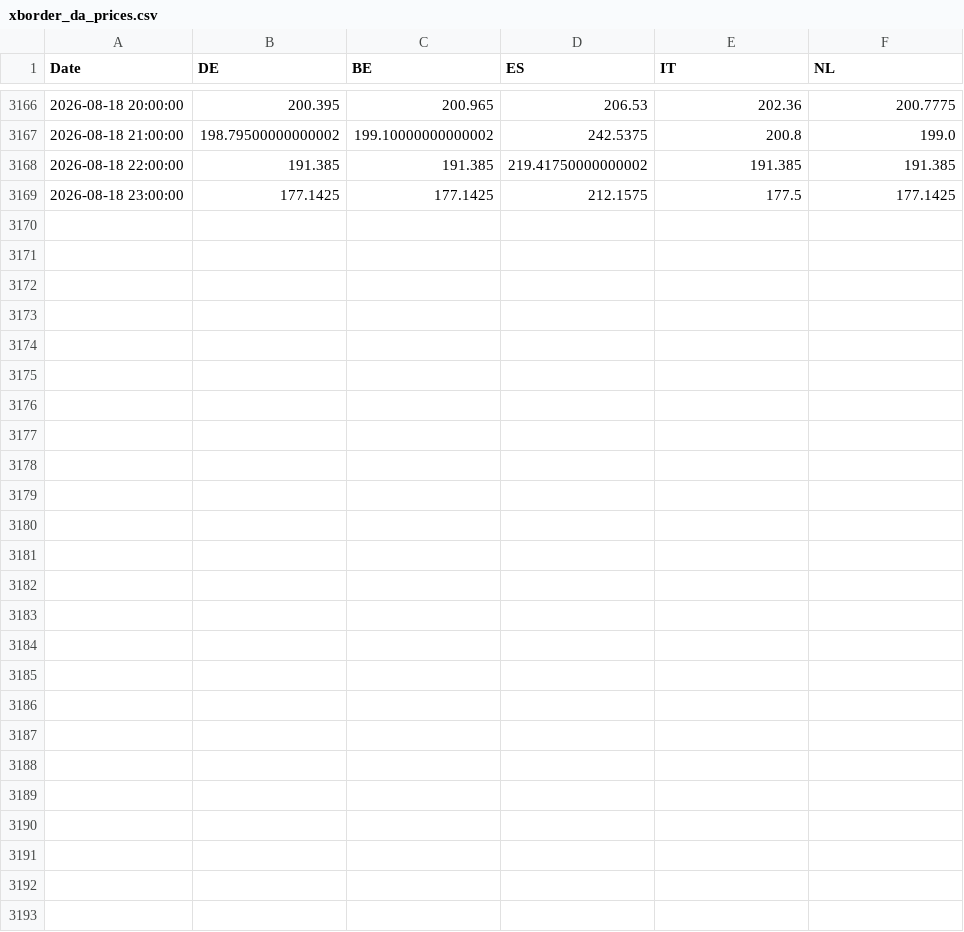
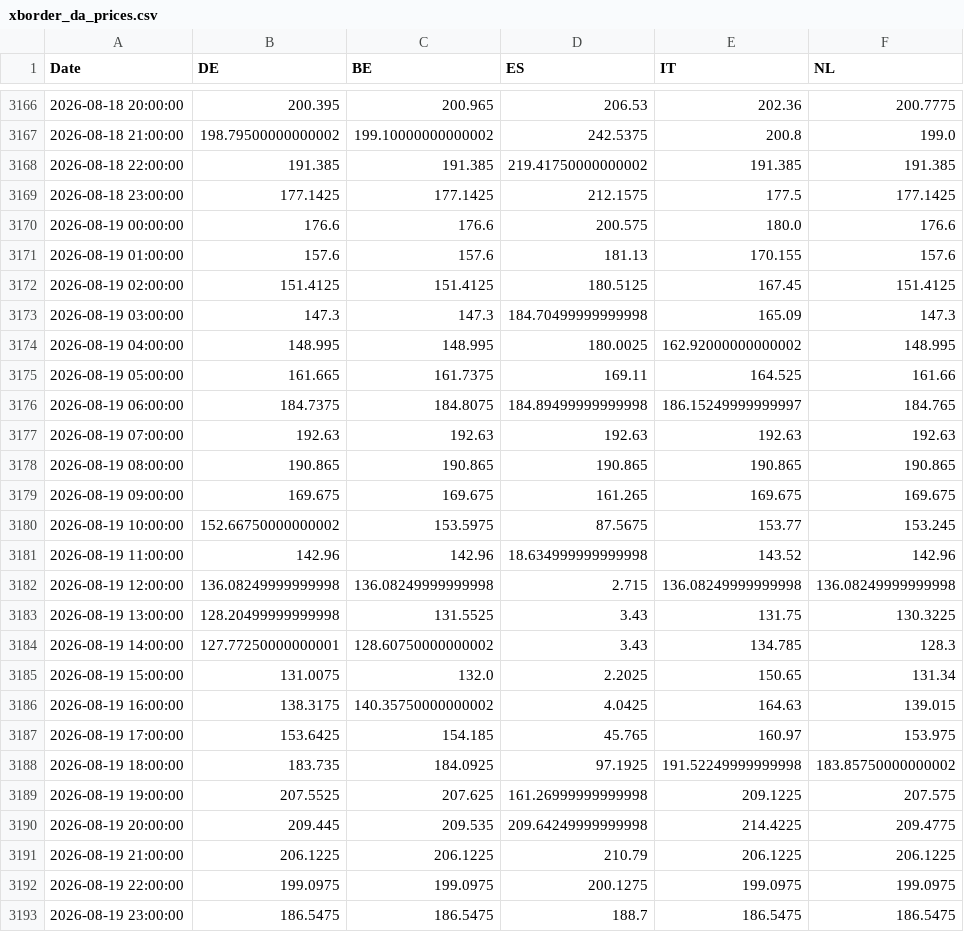
Before and after one commit to TomSRemy/PPA-Dashboard, a CSV file: ppa_dashboard/data/xborder_da_prices.csv, drawn as a sheet; only a part is shown, gaps mark what is left out; the diff covers the shown part only; the diff names each change by its address in the sheet, - before the commit and + after, or states it on an @@ line.

```diff
--- a/ppa_dashboard/data/xborder_da_prices.csv
+++ b/ppa_dashboard/data/xborder_da_prices.csv
+row 3170: 2026-08-19 00:00:00 | 176.6 | 176.6 | 200.575 | 180.0 | 176.6
+row 3171: 2026-08-19 01:00:00 | 157.6 | 157.6 | 181.13 | 170.155 | 157.6
+row 3172: 2026-08-19 02:00:00 | 151.4125 | 151.4125 | 180.5125 | 167.45 | 151.4125
+row 3173: 2026-08-19 03:00:00 | 147.3 | 147.3 | 184.70499999999998 | 165.09 | 147.3
+row 3174: 2026-08-19 04:00:00 | 148.995 | 148.995 | 180.0025 | 162.92000000000002 | 148.995
+row 3175: 2026-08-19 05:00:00 | 161.665 | 161.7375 | 169.11 | 164.525 | 161.66
+row 3176: 2026-08-19 06:00:00 | 184.7375 | 184.8075 | 184.89499999999998 | 186.15249999999997 | 184.765
+row 3177: 2026-08-19 07:00:00 | 192.63 | 192.63 | 192.63 | 192.63 | 192.63
+row 3178: 2026-08-19 08:00:00 | 190.865 | 190.865 | 190.865 | 190.865 | 190.865
+row 3179: 2026-08-19 09:00:00 | 169.675 | 169.675 | 161.265 | 169.675 | 169.675
+row 3180: 2026-08-19 10:00:00 | 152.66750000000002 | 153.5975 | 87.5675 | 153.77 | 153.245
+row 3181: 2026-08-19 11:00:00 | 142.96 | 142.96 | 18.634999999999998 | 143.52 | 142.96
+row 3182: 2026-08-19 12:00:00 | 136.08249999999998 | 136.08249999999998 | 2.715 | 136.08249999999998 | 136.08249999999998
+row 3183: 2026-08-19 13:00:00 | 128.20499999999998 | 131.5525 | 3.43 | 131.75 | 130.3225
+row 3184: 2026-08-19 14:00:00 | 127.77250000000001 | 128.60750000000002 | 3.43 | 134.785 | 128.3
+row 3185: 2026-08-19 15:00:00 | 131.0075 | 132.0 | 2.2025 | 150.65 | 131.34
+row 3186: 2026-08-19 16:00:00 | 138.3175 | 140.35750000000002 | 4.0425 | 164.63 | 139.015
+row 3187: 2026-08-19 17:00:00 | 153.6425 | 154.185 | 45.765 | 160.97 | 153.975
+row 3188: 2026-08-19 18:00:00 | 183.735 | 184.0925 | 97.1925 | 191.52249999999998 | 183.85750000000002
+row 3189: 2026-08-19 19:00:00 | 207.5525 | 207.625 | 161.26999999999998 | 209.1225 | 207.575
+row 3190: 2026-08-19 20:00:00 | 209.445 | 209.535 | 209.64249999999998 | 214.4225 | 209.4775
+row 3191: 2026-08-19 21:00:00 | 206.1225 | 206.1225 | 210.79 | 206.1225 | 206.1225
+row 3192: 2026-08-19 22:00:00 | 199.0975 | 199.0975 | 200.1275 | 199.0975 | 199.0975
+row 3193: 2026-08-19 23:00:00 | 186.5475 | 186.5475 | 188.7 | 186.5475 | 186.5475
```
Also changed, not shown: 5 edited cells elsewhere in this file, ppa_dashboard/data/fcr_prices.csv.
